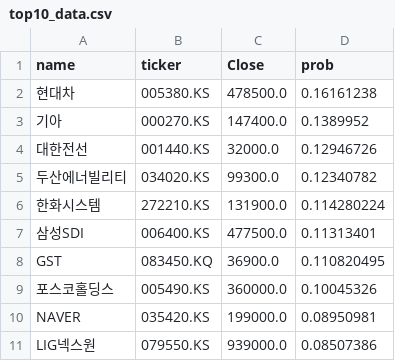
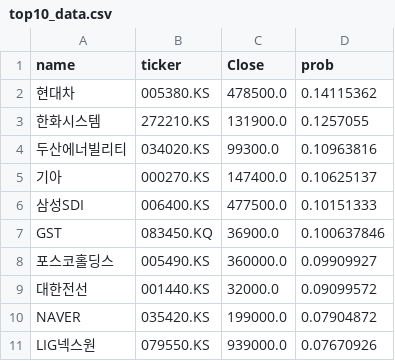
Before and after one commit to jacob-ygm/krx-dashboard, a CSV file: top10_data.csv, drawn as a sheet.

Commit message:
AI Update 20260413

```diff
--- a/top10_data.csv
+++ b/top10_data.csv
@@ -1,11 +1,11 @@
 name,ticker,Close,prob
-현대차,005380.KS,478500.0,0.16161238
-기아,000270.KS,147400.0,0.1389952
-대한전선,001440.KS,32000.0,0.12946726
-두산에너빌리티,034020.KS,99300.0,0.12340782
-한화시스템,272210.KS,131900.0,0.114280224
-삼성SDI,006400.KS,477500.0,0.11313401
-GST,083450.KQ,36900.0,0.110820495
-포스코홀딩스,005490.KS,360000.0,0.10045326
-NAVER,035420.KS,199000.0,0.08950981
-LIG넥스원,079550.KS,939000.0,0.08507386
+현대차,005380.KS,478500.0,0.14115362
+한화시스템,272210.KS,131900.0,0.1257055
+두산에너빌리티,034020.KS,99300.0,0.10963816
+기아,000270.KS,147400.0,0.10625137
+삼성SDI,006400.KS,477500.0,0.10151333
+GST,083450.KQ,36900.0,0.100637846
+포스코홀딩스,005490.KS,360000.0,0.09909927
+대한전선,001440.KS,32000.0,0.09099572
+NAVER,035420.KS,199000.0,0.07904872
+LIG넥스원,079550.KS,939000.0,0.07670926
```
